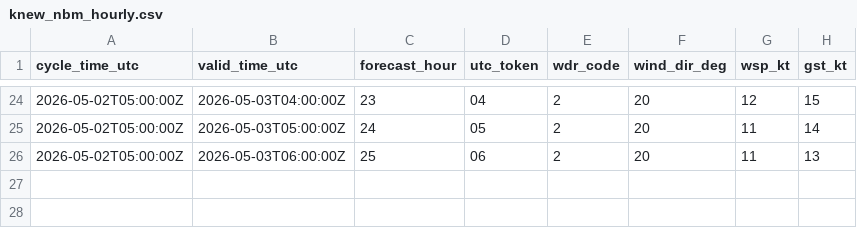
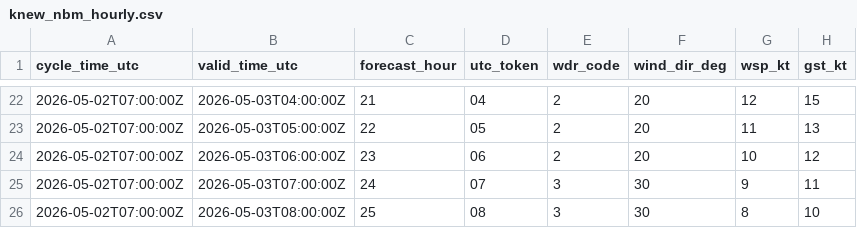
Before and after one commit to mefferso/data-.gitkeep, a CSV file: data/surge_dashboard/knew_nbm_hourly.csv, drawn as a sheet; only a part is shown, gaps mark what is left out; the diff covers the shown part only.

```diff
--- a/data/surge_dashboard/knew_nbm_hourly.csv
+++ b/data/surge_dashboard/knew_nbm_hourly.csv
@@ -24,3 +22,5 @@ cycle_time_utc,valid_time_utc,forecast_hour,utc_token,wdr_code,wind_dir_deg,wsp_
-2026-05-02T05:00:00Z,2026-05-03T04:00:00Z,23,04,2,20,12,15
-2026-05-02T05:00:00Z,2026-05-03T05:00:00Z,24,05,2,20,11,14
-2026-05-02T05:00:00Z,2026-05-03T06:00:00Z,25,06,2,20,11,13
+2026-05-02T07:00:00Z,2026-05-03T04:00:00Z,21,04,2,20,12,15
+2026-05-02T07:00:00Z,2026-05-03T05:00:00Z,22,05,2,20,11,13
+2026-05-02T07:00:00Z,2026-05-03T06:00:00Z,23,06,2,20,10,12
+2026-05-02T07:00:00Z,2026-05-03T07:00:00Z,24,07,3,30,9,11
+2026-05-02T07:00:00Z,2026-05-03T08:00:00Z,25,08,3,30,8,10
```
Also changed, not shown: 2 removed rows and 51 edited cells elsewhere in this file, 3 other files.
